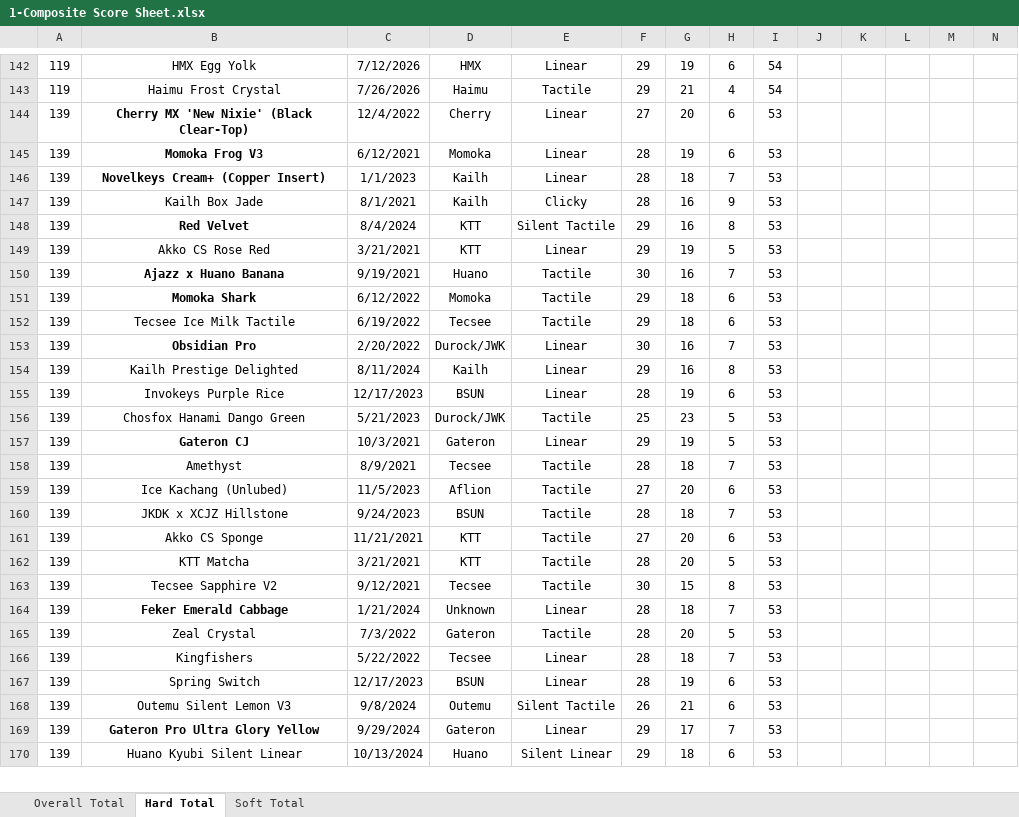
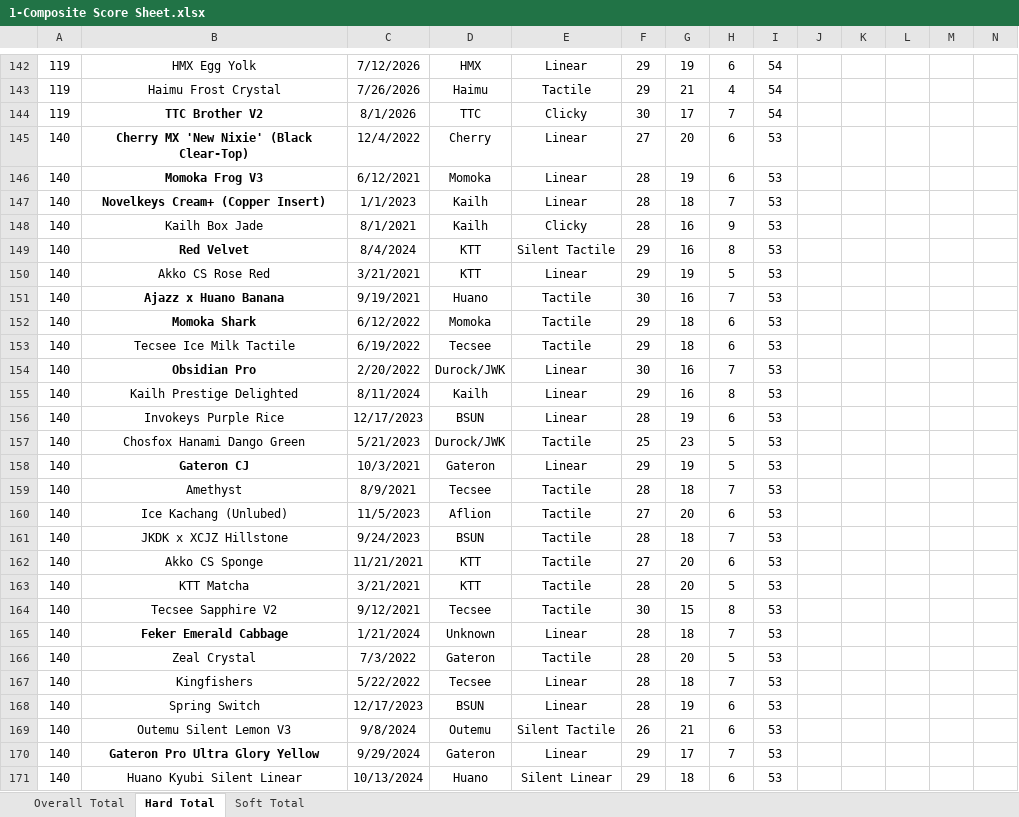
Before and after one commit to ThereminGoat/switch-scores, an Excel workbook: 1-Composite Score Sheet.xlsx, sheet Hard Total, drawn as a sheet; only a part is shown, gaps mark what is left out; values as stored, in another font and other column widths than the file's, no borders; charts and pictures not drawn; addresses are those after the commit; rows hold the shown columns only; the diff covers the shown part only; the diff names each change by its address in the sheet, - before the commit and + after, or states it on an @@ line.

```diff
--- a/1-Composite Score Sheet.xlsx (sheet Hard Total)
+++ b/1-Composite Score Sheet.xlsx (sheet Hard Total)
+row 144: 119 | TTC Brother V2 | 8/1/2026 | TTC | Clicky | 30 | 17 | 7 | 54
-A145:A171: 139
+A145:A171: 140
```
Also changed, not shown: 1 added row and 333 edited cells elsewhere in this sheet, sheet Soft Total, sheet Overall Total, formulas that keep their value, 4 other files.
